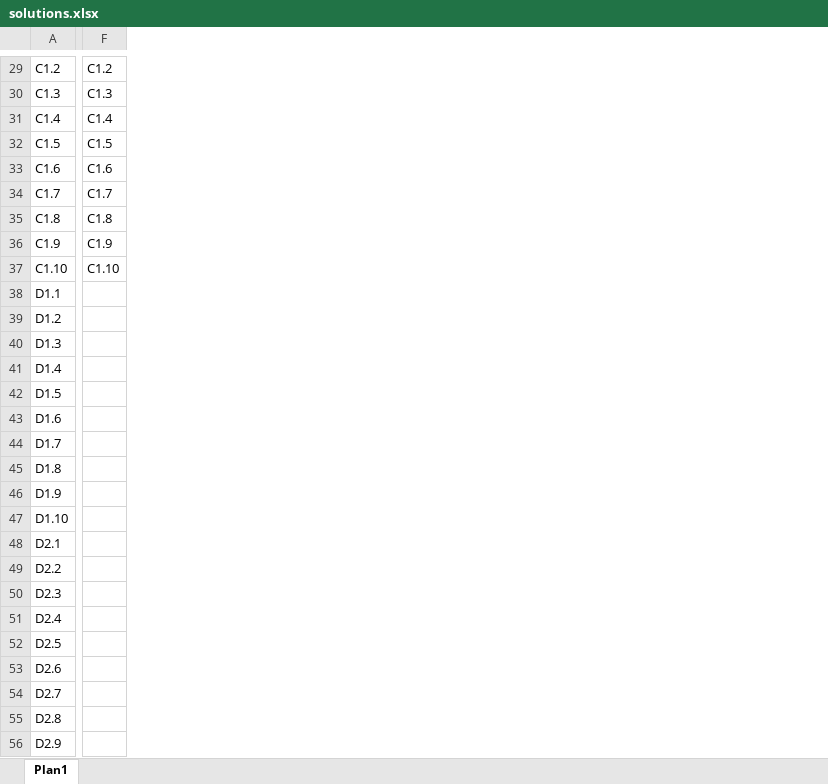
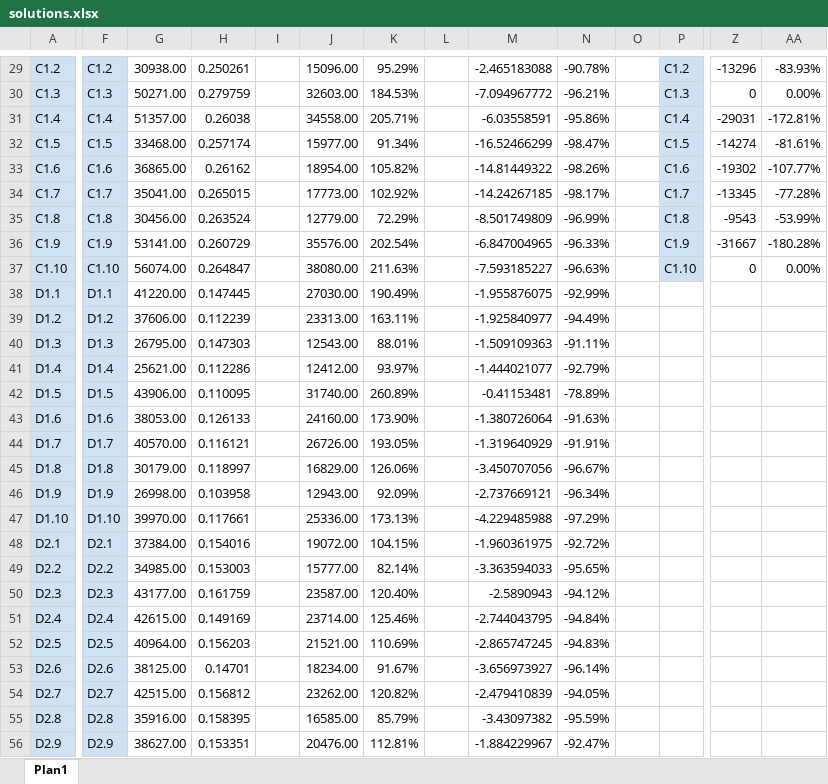
Before and after one commit to renatasarmet/ICAlgoritmos, an Excel workbook: gurobi/solutions.xlsx, sheet Plan1, drawn as a sheet; only a part is shown, gaps mark what is left out; values as stored, in another font and other column widths than the file's, no borders; conditional formats not drawn; addresses are those after the commit; the diff covers the shown part only; the diff names each change by its address in the sheet, - before the commit and + after, or states it on an @@ line.

```diff
--- a/gurobi/solutions.xlsx (sheet Plan1)
+++ b/gurobi/solutions.xlsx (sheet Plan1)
+column F, rows 29-56: C1.2 | C1.3 | C1.4 | C1.5 | C1.6 | C1.7 | C1.8 | C1.9 | C1.10 | D1.1 | D1.2 | D1.3 | D1.4 | D1.5 | D1.6 | D1.7 | D1.8 | D1.9 | D1.10 | D2.1 | D2.2 | D2.3 | D2.4 | D2.5 | D2.6 | D2.7 | D2.8 | D2.9
+column G, rows 29-56: 30938.00 | 50271.00 | 51357.00 | 33468.00 | 36865.00 | 35041.00 | 30456.00 | 53141.00 | 56074.00 | 41220.00 | 37606.00 | 26795.00 | 25621.00 | 43906.00 | 38053.00 | 40570.00 | 30179.00 | 26998.00 | 39970.00 | 37384.00 | 34985.00 | 43177.00 | 42615.00 | 40964.00 | 38125.00 | 42515.00 | 35916.00 | 38627.00
+column H, rows 29-56: 0.250261 | 0.279759 | 0.26038 | 0.257174 | 0.26162 | 0.265015 | 0.263524 | 0.260729 | 0.264847 | 0.147445 | 0.112239 | 0.147303 | 0.112286 | 0.110095 | 0.126133 | 0.116121 | 0.118997 | 0.103958 | 0.117661 | 0.154016 | 0.153003 | 0.161759 | 0.149169 | 0.156203 | 0.14701 | 0.156812 | 0.158395 | 0.153351
+column I, empty
+column J, rows 29-56: 15096.00 | 32603.00 | 34558.00 | 15977.00 | 18954.00 | 17773.00 | 12779.00 | 35576.00 | 38080.00 | 27030.00 | 23313.00 | 12543.00 | 12412.00 | 31740.00 | 24160.00 | 26726.00 | 16829.00 | 12943.00 | 25336.00 | 19072.00 | 15777.00 | 23587.00 | 23714.00 | 21521.00 | 18234.00 | 23262.00 | 16585.00 | 20476.00
+column K, rows 29-56: 95.29% | 184.53% | 205.71% | 91.34% | 105.82% | 102.92% | 72.29% | 202.54% | 211.63% | 190.49% | 163.11% | 88.01% | 93.97% | 260.89% | 173.90% | 193.05% | 126.06% | 92.09% | 173.13% | 104.15% | 82.14% | 120.40% | 125.46% | 110.69% | 91.67% | 120.82% | 85.79% | 112.81%
+column L, empty
+column M, rows 29-56: -2.465183088 | -7.094967772 | -6.03558591 | -16.52466299 | -14.81449322 | -14.24267185 | -8.501749809 | -6.847004965 | -7.593185227 | -1.955876075 | -1.925840977 | -1.509109363 | -1.444021077 | -0.41153481 | -1.380726064 | -1.319640929 | -3.450707056 | -2.737669121 | -4.229485988 | -1.960361975 | -3.363594033 | -2.5890943 | -2.744043795 | -2.865747245 | -3.656973927 | -2.479410839 | -3.43097382 | -1.884229967
+column N, rows 29-56: -90.78% | -96.21% | -95.86% | -98.47% | -98.26% | -98.17% | -96.99% | -96.33% | -96.63% | -92.99% | -94.49% | -91.11% | -92.79% | -78.89% | -91.63% | -91.91% | -96.67% | -96.34% | -97.29% | -92.72% | -95.65% | -94.12% | -94.84% | -94.83% | -96.14% | -94.05% | -95.59% | -92.47%
+column O, empty
+column Z, rows 29-37: -13296 | 0 | -29031 | -14274 | -19302 | -13345 | -9543 | -31667 | 0
+column AA, rows 29-37: -83.93% | 0.00% | -172.81% | -81.61% | -107.77% | -77.28% | -53.99% | -180.28% | 0.00%
-A29:A56 fill: none
+A29:A56 fill: #CFE2F3
-P29:P37 fill: none
+P29:P37 fill: #CFE2F3
```
Also changed, not shown: 2 added rows, 1 removed row, 1 added column, 3 edited cells and cell formats elsewhere in this sheet, formulas that keep their value, 9 other files.
